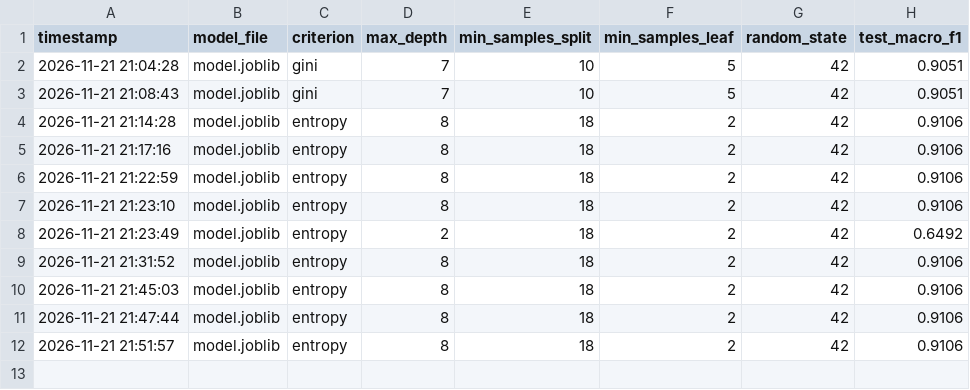
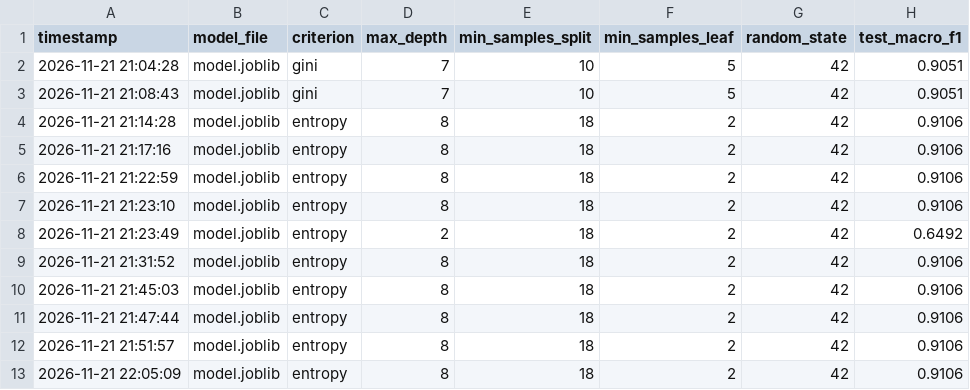
Before and after one commit to bas139/alpha-i-greenhouse-g3b, a CSV file: team3B_testing_submit.csv, drawn as a sheet.

Commit message:
Prepare competition-ready state (START_NEW_CSV=False, clean p2_prediction.csv, simulator)

```diff
--- a/team3B_testing_submit.csv
+++ b/team3B_testing_submit.csv
@@ -12 +12,2 @@ timestamp,model_file,criterion,max_depth,min_samples_split,min_samples_leaf,rand
 2026-11-21 21:51:57,model.joblib,entropy,8,18,2,42,0.9106
+2026-11-21 22:05:09,model.joblib,entropy,8,18,2,42,0.9106
```
Also changed, not shown: team3B_training_submit.csv, 5 other files.
